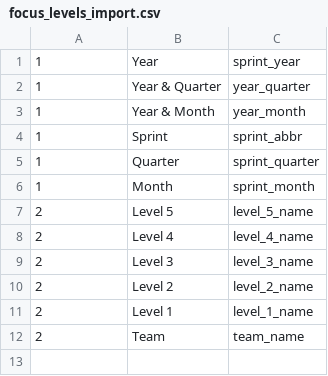
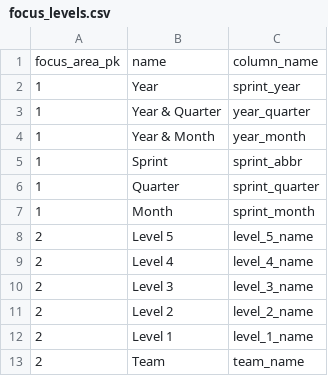
Before and after one commit to mjshoemake/prism, a CSV file: focus_levels.csv (was focus_levels_import.csv), drawn as a sheet.

```diff
--- a/focus_levels_import.csv
+++ b/focus_levels.csv
@@ -1 +1,2 @@
+focus_area_pk,name,column_name
 1,Year,sprint_year
```
Also changed, not shown: 10 other files.
